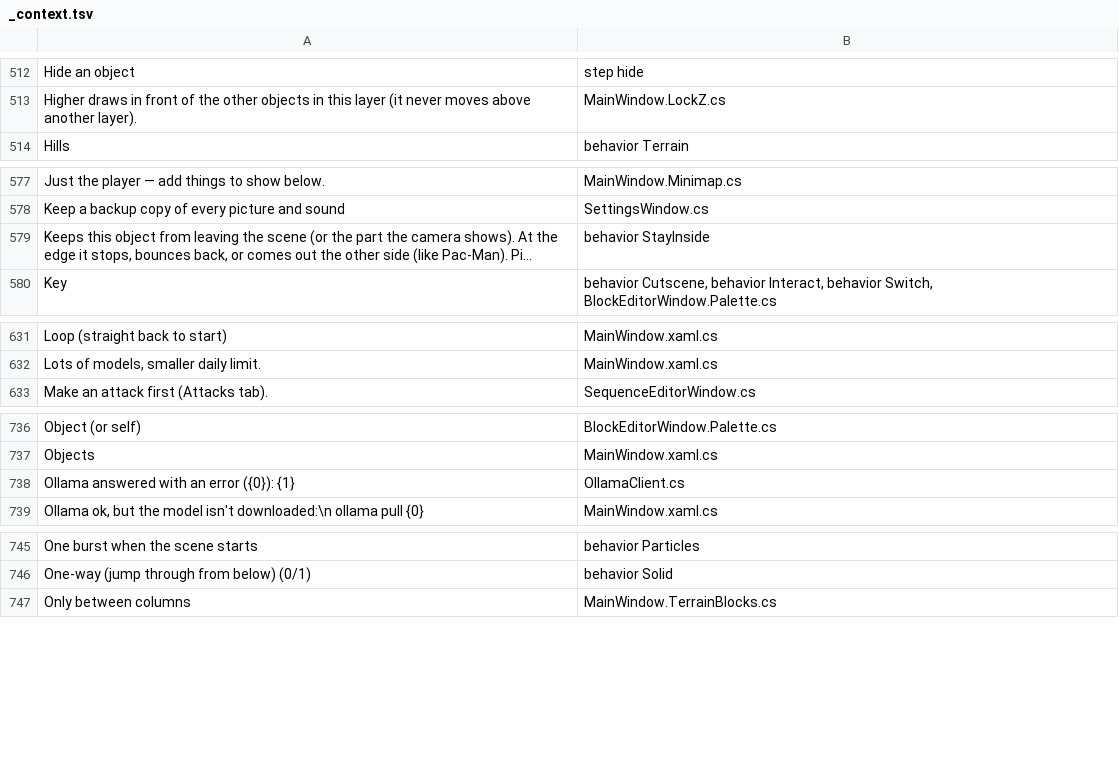
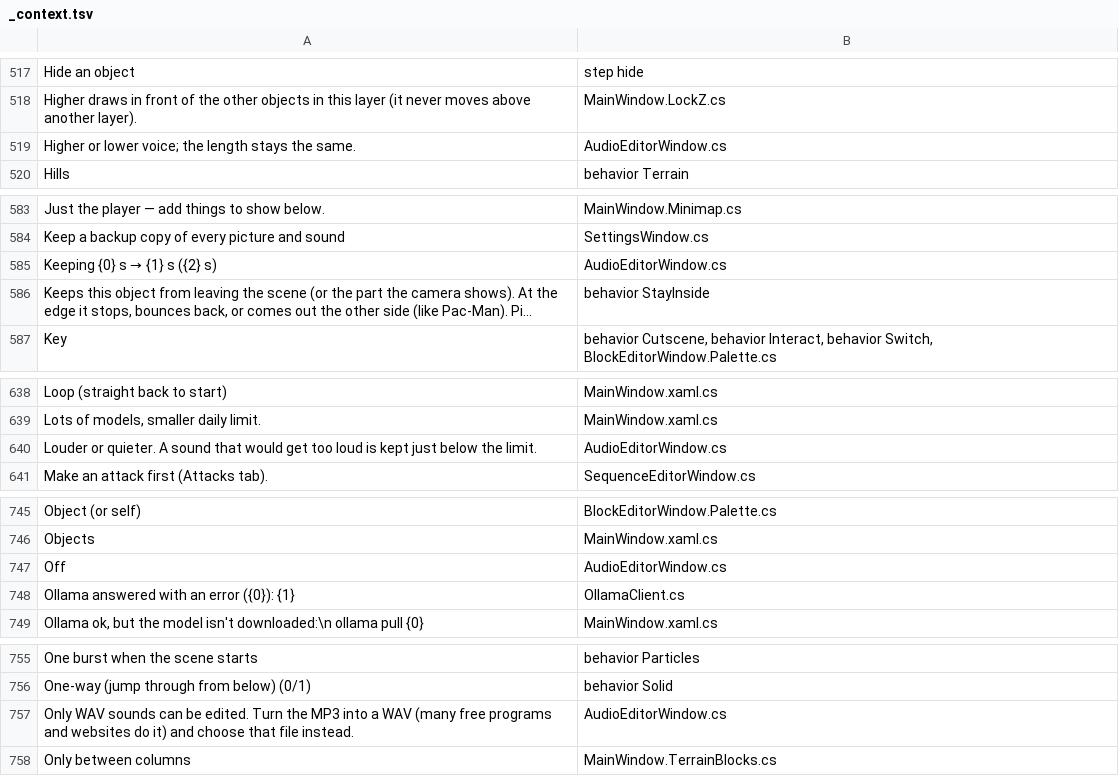
Before and after one commit to tarl3s/EasyEngine, a TSV file: Lang/_context.tsv, drawn as a sheet; only a part is shown, gaps mark what is left out; long unchanged cells end in …; the diff covers the shown part only; the diff names each change by its address in the sheet, - before the commit and + after, or states it on an @@ line.

```diff
--- a/Lang/_context.tsv
+++ b/Lang/_context.tsv
+row 519: Higher or lower voice; the length stays the same. | AudioEditorWindow.cs
+row 585: Keeping {0} s → {1} s ({2} s) | AudioEditorWindow.cs
+row 640: Louder or quieter. A sound that would get too loud is kept just below the limit. | AudioEditorWindow.cs
+row 747: Off | AudioEditorWindow.cs
+row 757: Only WAV sounds can be edited. Turn the MP3 into a WAV (many free programs and websites do it) and choose that file instead. | AudioEditorWindow.cs
```
Also changed, not shown: 40 added rows and 3 edited cells elsewhere in this file, 9 other files.
